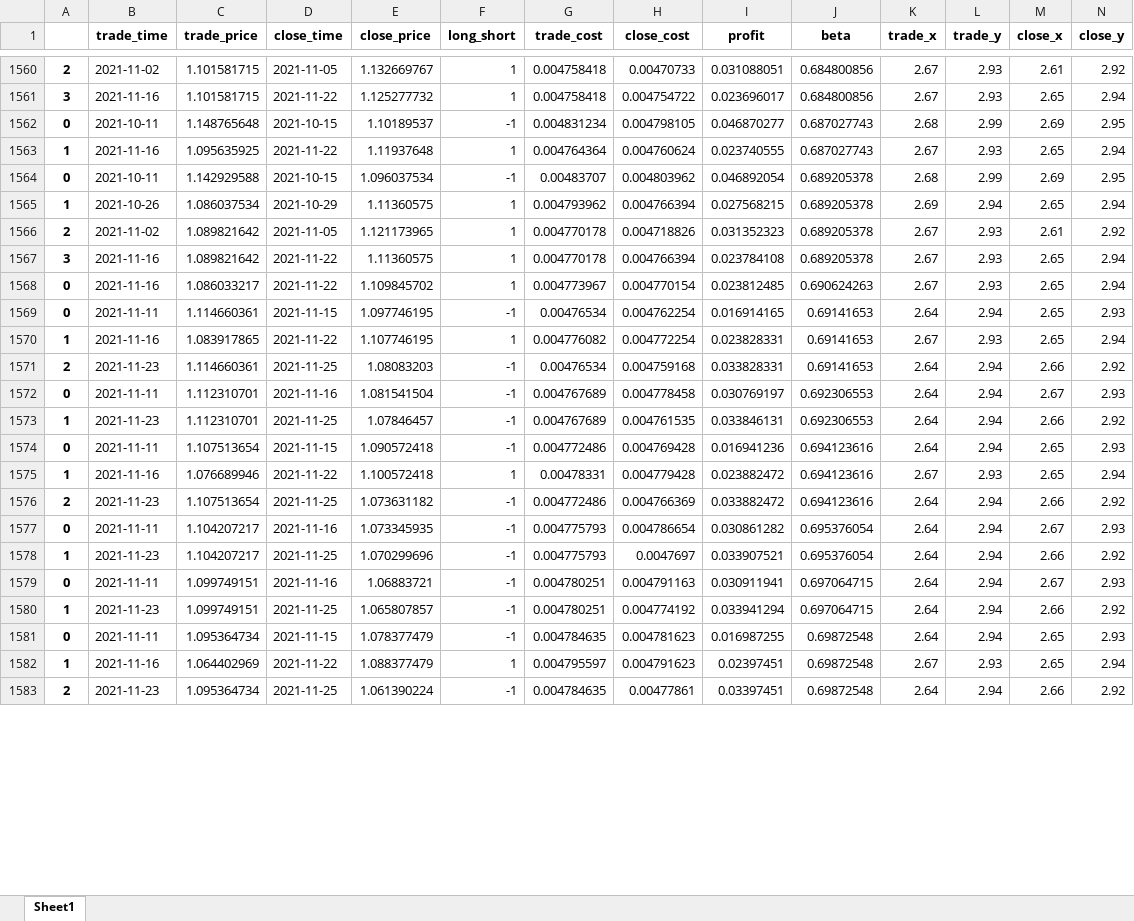
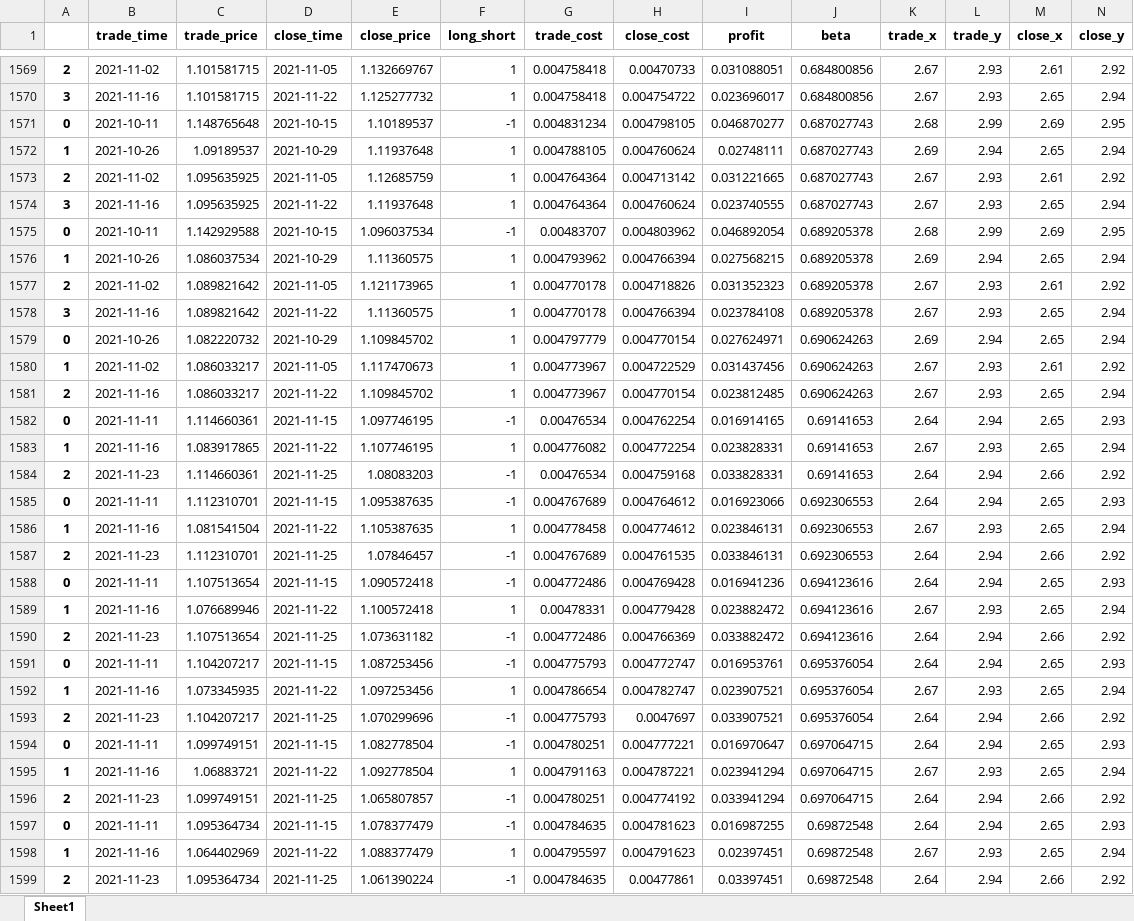
Before and after one commit to quanttrade/product, an Excel workbook: s60_signal/position-01288-601288.xlsx, sheet Sheet1, drawn as a sheet; only a part is shown, gaps mark what is left out; values as stored, in another font and other column widths than the file's, no borders; addresses are those after the commit; rows hold the shown columns only; the diff covers the shown part only; the diff names each change by its address in the sheet, - before the commit and + after, or states it on an @@ line.

```diff
--- a/s60_signal/position-01288-601288.xlsx (sheet Sheet1)
+++ b/s60_signal/position-01288-601288.xlsx (sheet Sheet1)
+row 1572: 1 | 2021-10-26 | 1.09189537 | 2021-10-29 | 1.11937648 | 1 | 0.004788105 | 0.004760624 | 0.02748111 | 0.687027743 | 2.69 | 2.94 | 2.65 | 2.94
+row 1573: 2 | 2021-11-02 | 1.095635925 | 2021-11-05 | 1.12685759 | 1 | 0.004764364 | 0.004713142 | 0.031221665 | 0.687027743 | 2.67 | 2.93 | 2.61 | 2.92
-A1574: 1
+A1574: 3
+row 1579: 0 | 2021-10-26 | 1.082220732 | 2021-10-29 | 1.109845702 | 1 | 0.004797779 | 0.004770154 | 0.027624971 | 0.690624263 | 2.69 | 2.94 | 2.65 | 2.94
+row 1580: 1 | 2021-11-02 | 1.086033217 | 2021-11-05 | 1.117470673 | 1 | 0.004773967 | 0.004722529 | 0.031437456 | 0.690624263 | 2.67 | 2.93 | 2.61 | 2.92
-A1581: 0
+A1581: 2
-D1585 (close_time): 2021-11-16
+D1585 (close_time): 2021-11-15
-E1585 (close_price): 1.081541504
+E1585 (close_price): 1.095387635
-H1585 (close_cost): 0.004778458
+H1585 (close_cost): 0.004764612
-I1585 (profit): 0.030769197
+I1585 (profit): 0.016923066
-M1585 (close_x): 2.67
+M1585 (close_x): 2.65
+row 1586: 1 | 2021-11-16 | 1.081541504 | 2021-11-22 | 1.105387635 | 1 | 0.004778458 | 0.004774612 | 0.023846131 | 0.692306553 | 2.67 | 2.93 | 2.65 | 2.94
-A1587: 1
+A1587: 2
-D1591 (close_time): 2021-11-16
+D1591 (close_time): 2021-11-15
-E1591 (close_price): 1.073345935
+E1591 (close_price): 1.087253456
-H1591 (close_cost): 0.004786654
+H1591 (close_cost): 0.004772747
-I1591 (profit): 0.030861282
+I1591 (profit): 0.016953761
-M1591 (close_x): 2.67
+M1591 (close_x): 2.65
+row 1592: 1 | 2021-11-16 | 1.073345935 | 2021-11-22 | 1.097253456 | 1 | 0.004786654 | 0.004782747 | 0.023907521 | 0.695376054 | 2.67 | 2.93 | 2.65 | 2.94
-A1593: 1
+A1593: 2
-D1594 (close_time): 2021-11-16
+D1594 (close_time): 2021-11-15
-E1594 (close_price): 1.06883721
+E1594 (close_price): 1.082778504
-H1594 (close_cost): 0.004791163
+H1594 (close_cost): 0.004777221
-I1594 (profit): 0.030911941
+I1594 (profit): 0.016970647
-M1594 (close_x): 2.67
+M1594 (close_x): 2.65
+row 1595: 1 | 2021-11-16 | 1.06883721 | 2021-11-22 | 1.092778504 | 1 | 0.004791163 | 0.004787221 | 0.023941294 | 0.697064715 | 2.67 | 2.93 | 2.65 | 2.94
-A1596: 1
+A1596: 2
```
Also changed, not shown: 18 added rows, 10 removed rows and 128 edited cells elsewhere in this sheet, s60_signal/position-00338-600688.xlsx, s60_signal/position-00358-600362.xlsx, 40 other files.
